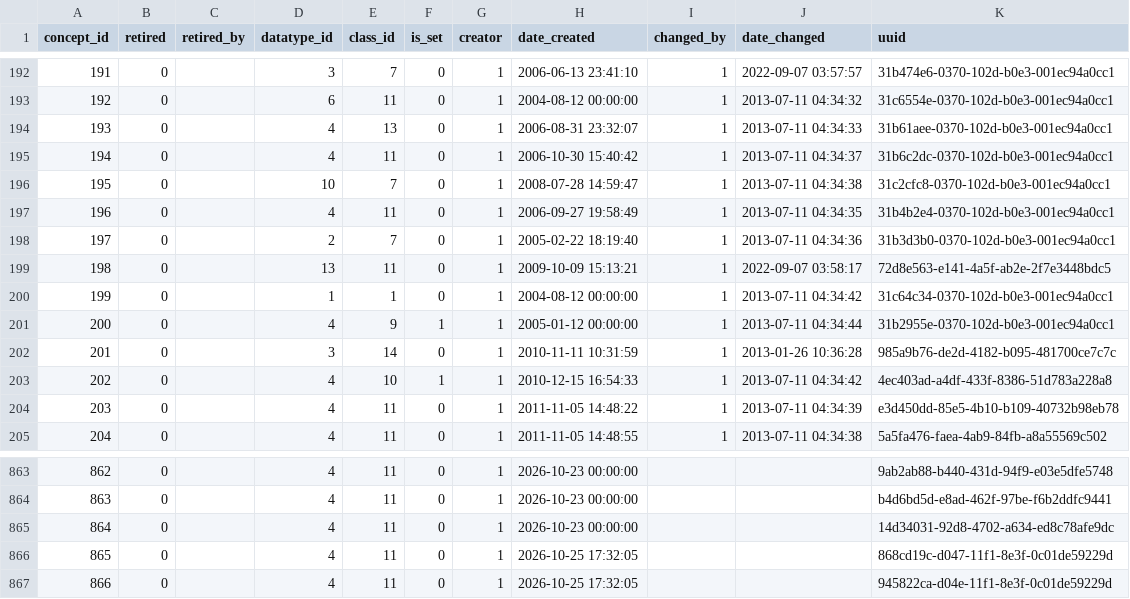
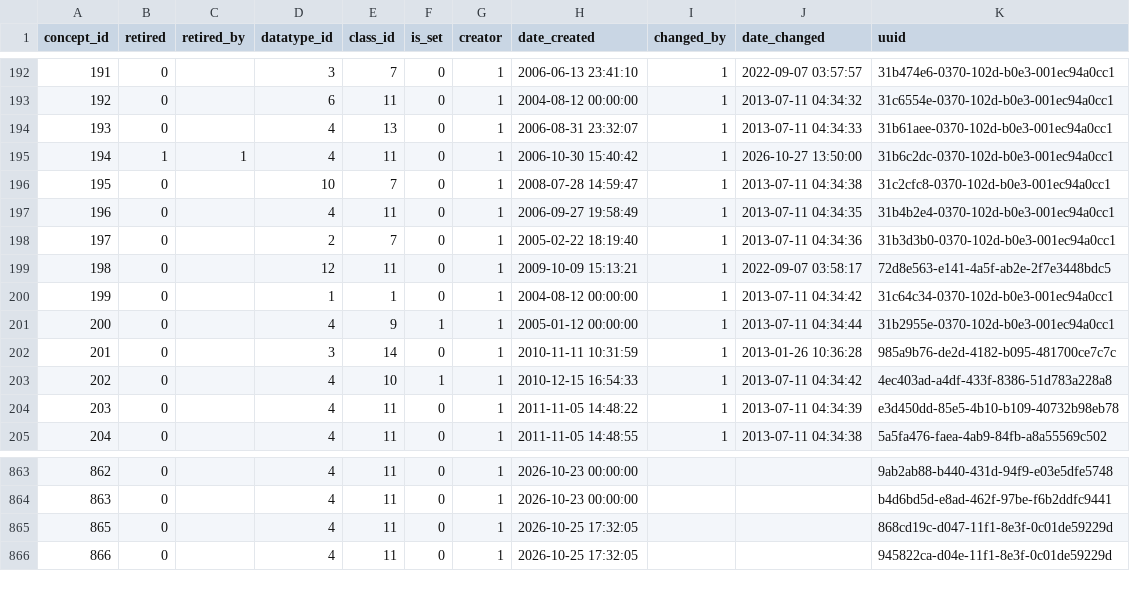
Before and after one commit to esquaredsystems/openmrs-mdrtb-etl-job, a CSV file: resources/concept_concept.csv, drawn as a sheet; only a part is shown, gaps mark what is left out.

```diff
--- a/resources/concept_concept.csv
+++ b/resources/concept_concept.csv
@@ -194,3 +194,3 @@
 193,0,"",4,13,0,1,"2006-08-31 23:32:07",1,"2013-07-11 04:34:33","31b61aee-0370-102d-b0e3-001ec94a0cc1"
-194,0,"",4,11,0,1,"2006-10-30 15:40:42",1,"2013-07-11 04:34:37","31b6c2dc-0370-102d-b0e3-001ec94a0cc1"
+194,1,1,4,11,0,1,"2006-10-30 15:40:42",1,"2026-10-27 13:50:00","31b6c2dc-0370-102d-b0e3-001ec94a0cc1"
 195,0,"",10,7,0,1,"2008-07-28 14:59:47",1,"2013-07-11 04:34:38","31c2cfc8-0370-102d-b0e3-001ec94a0cc1"
@@ -198,3 +198,3 @@
 197,0,"",2,7,0,1,"2005-02-22 18:19:40",1,"2013-07-11 04:34:36","31b3d3b0-0370-102d-b0e3-001ec94a0cc1"
-198,0,"",13,11,0,1,"2009-10-09 15:13:21",1,"2022-09-07 03:58:17","72d8e563-e141-4a5f-ab2e-2f7e3448bdc5"
+198,0,"",12,11,0,1,"2009-10-09 15:13:21",1,"2022-09-07 03:58:17","72d8e563-e141-4a5f-ab2e-2f7e3448bdc5"
 199,0,"",1,1,0,1,"2004-08-12 00:00:00",1,"2013-07-11 04:34:42","31c64c34-0370-102d-b0e3-001ec94a0cc1"
@@ -864,3 +864,2 @@
 863,0,"",4,11,0,1,"2026-10-23 00:00:00","","","b4d6bd5d-e8ad-462f-97be-f6b2ddfc9441"
-864,0,"",4,11,0,1,"2026-10-23 00:00:00","","","14d34031-92d8-4702-a634-ed8c78afe9dc"
 865,0,"",4,11,0,1,"2026-10-25 17:32:05","","","868cd19c-d047-11f1-8e3f-0c01de59229d"
```
Also changed, not shown: resources/concept_concept_answer.csv, resources/concept_concept_map.csv, 5 other files.
